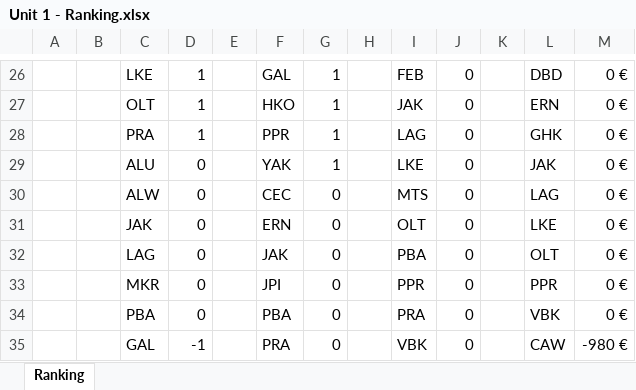
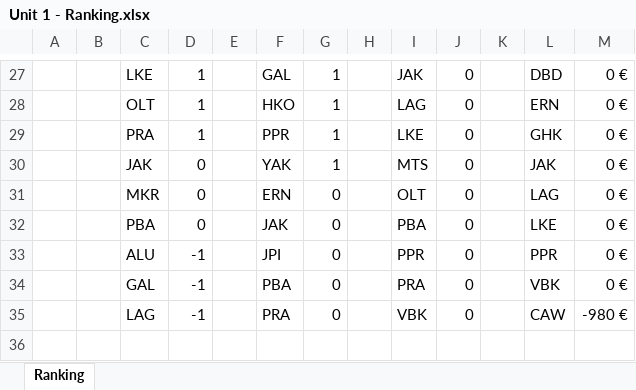
Before and after one commit to gab-lue/dashbd, an Excel workbook: Unit 1 - Ranking.xlsx, sheet Ranking, drawn as a sheet; only a part is shown, gaps mark what is left out; values as stored, in another font and other column widths than the file's, no borders; removed rows and columns are numbered as before the commit, all else as after; the diff covers the shown part only; the diff names each change by its address in the sheet, - before the commit and + after, or states it on an @@ line.

```diff
--- a/Unit 1 - Ranking.xlsx (sheet Ranking)
+++ b/Unit 1 - Ranking.xlsx (sheet Ranking)
-I27: FEB
+I27: JAK
-I28: JAK
+I28: LAG
-I29: LAG
+I29: LKE
-row 29:  |  | ALU | 0 |  | YAK | 1 |  | LKE | 0 |  | JAK | 0 €
-row 30:  |  | ALW | 0 |  | CEC | 0 |  | MTS | 0 |  | LAG | 0 €
-F30: ERN
+F30: YAK
-G30: 0
+G30: 1
-I30: OLT
+I30: MTS
-L30: LKE
+L30: JAK
-row 32:  |  | LAG | 0 |  | JAK | 0 |  | PBA | 0 |  | OLT | 0 €
-F31: JPI
+F31: ERN
-I31: PPR
+I31: OLT
-L31: PPR
+L31: LAG
-F32: PBA
+F32: JAK
-I32: PRA
+I32: PBA
-L32: VBK
+L32: LKE
+row 33:  |  | ALU | -1 |  | JPI | 0 |  | PPR | 0 |  | PPR | 0 €
-F34: PRA
+F34: PBA
-I34: VBK
+I34: PRA
-L34: CAW
+L34: VBK
-M34: -980 €
+M34: 0 €
+row 35:  |  | LAG | -1 |  | PRA | 0 |  | VBK | 0 |  | CAW | -980 €
```
Also changed, not shown: 5 added rows, 4 removed rows and 54 edited cells elsewhere in this sheet, formulas that keep their value.
